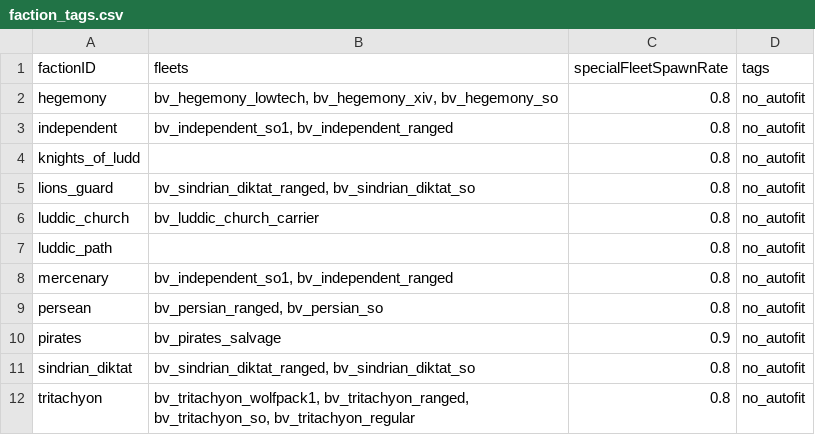
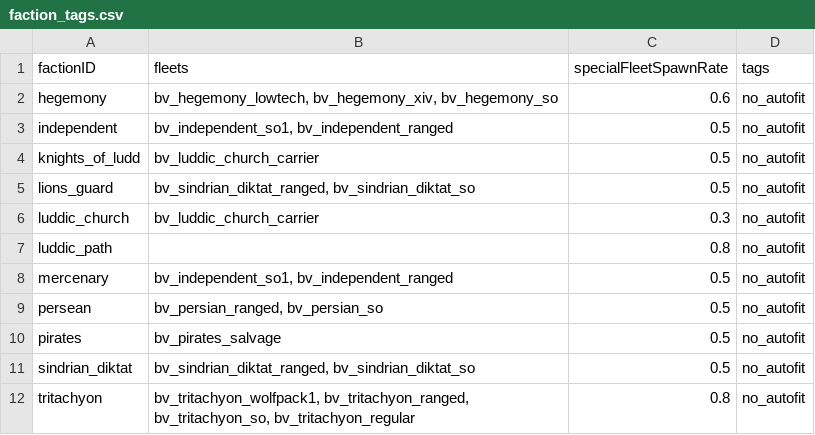
Before and after one commit to itBeABruhmoment/BetterVariants, a CSV file: data/bettervariants/faction_tags.csv, drawn as a sheet.

Commit message:
changed spawning weights of fleets

```diff
--- a/data/bettervariants/faction_tags.csv
+++ b/data/bettervariants/faction_tags.csv
@@ -1,12 +1,12 @@
 factionID,fleets,specialFleetSpawnRate,tags
-hegemony,"bv_hegemony_lowtech, bv_hegemony_xiv, bv_hegemony_so",0.8,no_autofit
-independent,"bv_independent_so1, bv_independent_ranged",0.8,no_autofit
-knights_of_ludd,,0.8,no_autofit
-lions_guard,"bv_sindrian_diktat_ranged, bv_sindrian_diktat_so",0.8,no_autofit
-luddic_church,bv_luddic_church_carrier,0.8,no_autofit
+hegemony,"bv_hegemony_lowtech, bv_hegemony_xiv, bv_hegemony_so",0.6,no_autofit
+independent,"bv_independent_so1, bv_independent_ranged",0.5,no_autofit
+knights_of_ludd,bv_luddic_church_carrier,0.5,no_autofit
+lions_guard,"bv_sindrian_diktat_ranged, bv_sindrian_diktat_so",0.5,no_autofit
+luddic_church,bv_luddic_church_carrier,0.3,no_autofit
 luddic_path,,0.8,no_autofit
-mercenary,"bv_independent_so1, bv_independent_ranged",0.8,no_autofit
-persean,"bv_persian_ranged, bv_persian_so",0.8,no_autofit
-pirates,bv_pirates_salvage,0.9,no_autofit
-sindrian_diktat,"bv_sindrian_diktat_ranged, bv_sindrian_diktat_so",0.8,no_autofit
+mercenary,"bv_independent_so1, bv_independent_ranged",0.5,no_autofit
+persean,"bv_persian_ranged, bv_persian_so",0.5,no_autofit
+pirates,bv_pirates_salvage,0.5,no_autofit
+sindrian_diktat,"bv_sindrian_diktat_ranged, bv_sindrian_diktat_so",0.5,no_autofit
 tritachyon,"bv_tritachyon_wolfpack1, bv_tritachyon_ranged, bv_tritachyon_so, bv_tritachyon_regular",0.8,no_autofit
```
Also changed, not shown: 7 other files.
